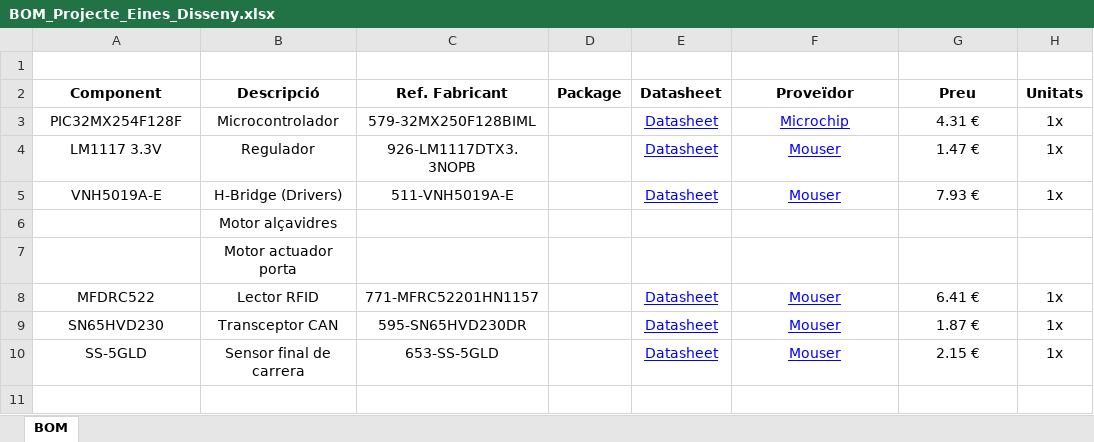
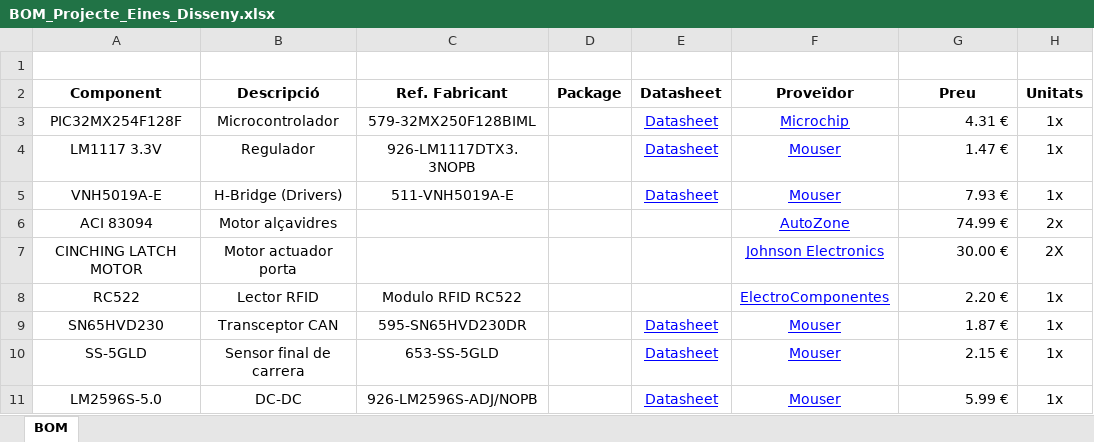
Before and after one commit to EDD2526/edd-project-grup-dijous-dj_c_vidres, an Excel workbook: BOM_Projecte_Eines_Disseny.xlsx, sheet BOM, drawn as a sheet; values as stored, in another font and other column widths than the file's, no borders; charts and pictures and table styles not drawn; removed rows and columns are numbered as before the commit, all else as after; the diff names each change by its address in the sheet, - before the commit and + after, or states it on an @@ line.

Commit message:
Diagrama blocs versió 4 + BOM actualitzat + Bus CAN i USART + Lector RFID

```diff
--- a/BOM_Projecte_Eines_Disseny.xlsx (sheet BOM)
+++ b/BOM_Projecte_Eines_Disseny.xlsx (sheet BOM)
-G3:G5 alignment: center
+G3:G5 alignment: right
-row 6:  | Motor alçavidres
-row 7:  | Motor actuador porta
-row 8: MFDRC522 | Lector RFID | 771-MFRC52201HN1157 |  | Datasheet | Mouser | 6.41 € | 1x
+row 6: ACI 83094 | Motor alçavidres |  |  |  | AutoZone | 74.99 € | 2x
+row 7: CINCHING LATCH MOTOR | Motor actuador porta |  |  |  | Johnson Electronics | 30.00 € | 2X
+row 8: RC522 | Lector RFID | Modulo RFID RC522 |  |  | ElectroComponentes | 2.20 € | 1x
-G9:G10 alignment: center
+G9:G10 alignment: right
+row 11: LM2596S-5.0 | DC-DC | 926-LM2596S-ADJ/NOPB |  | Datasheet | Mouser | 5.99 € | 1x
```
Also changed, not shown: 5 other files.
